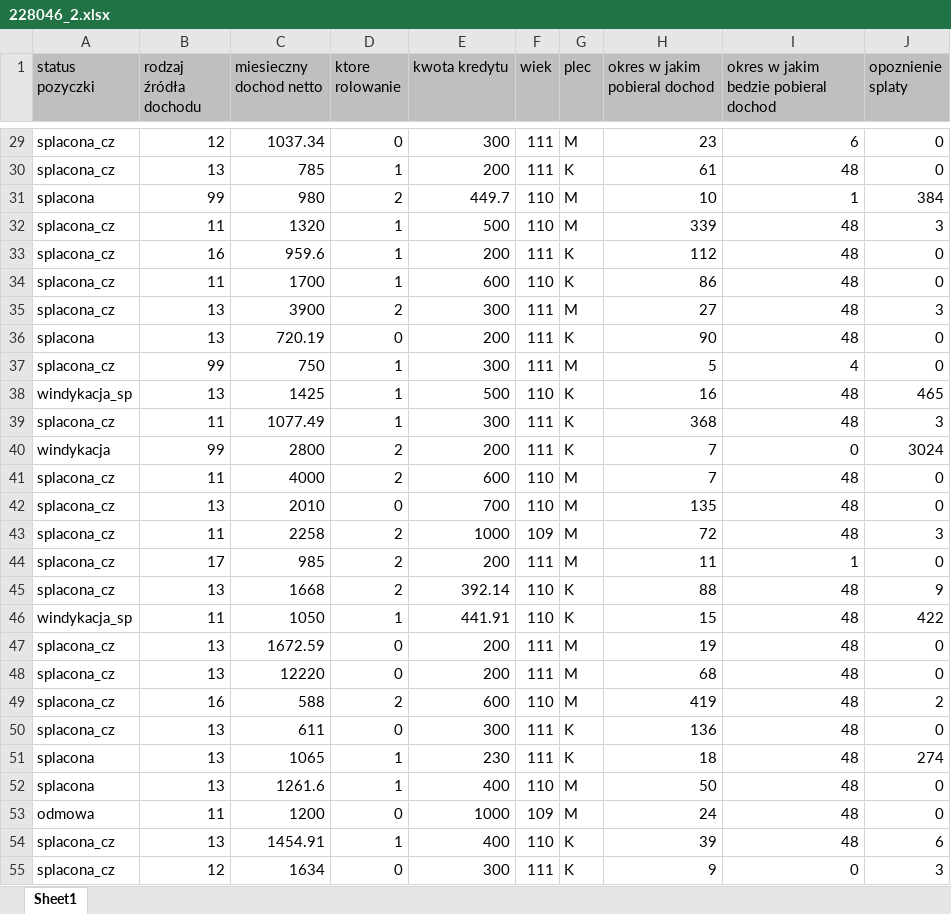
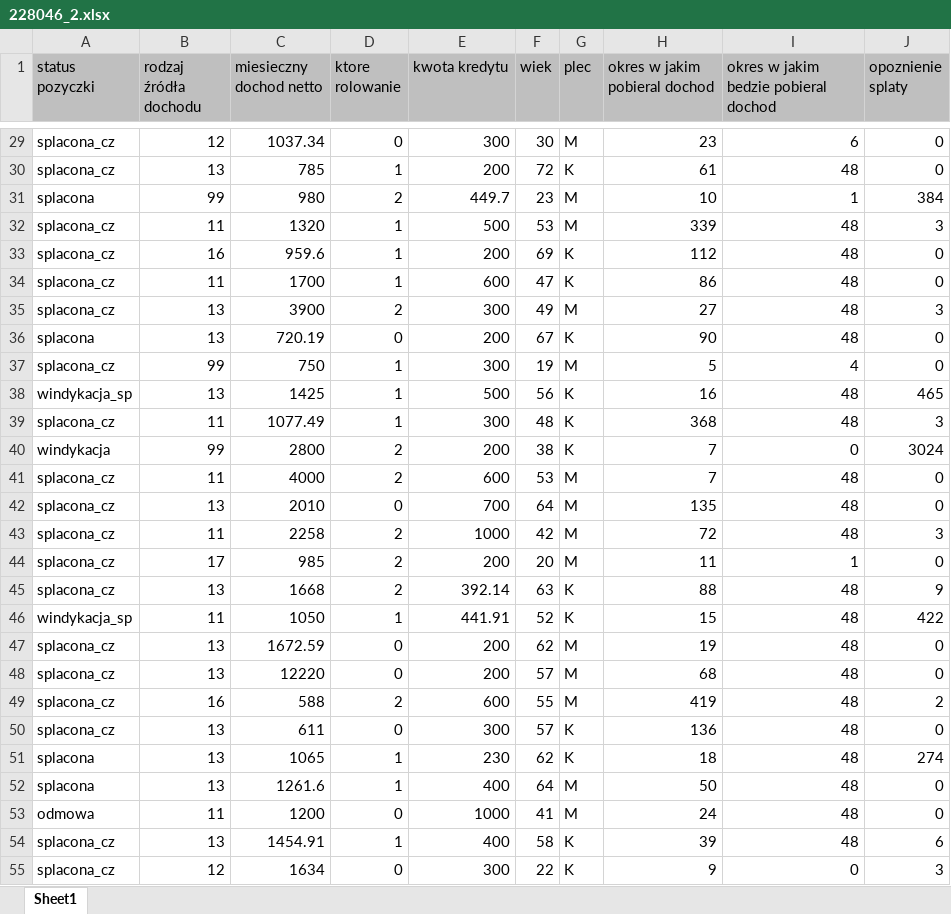
Before and after one commit to shorti1996/anal_mat_XD, an Excel workbook: Lista7/228046_2.xlsx, sheet Sheet1, drawn as a sheet; only a part is shown, gaps mark what is left out; values as stored, in another font and other column widths than the file's, no borders; the diff covers the shown part only; the diff names each change by its address in the sheet, - before the commit and + after, or states it on an @@ line.

```diff
--- a/Lista7/228046_2.xlsx (sheet Sheet1)
+++ b/Lista7/228046_2.xlsx (sheet Sheet1)
-F29 (wiek): 111
+F29 (wiek): 30
-F30 (wiek): 111
+F30 (wiek): 72
-F31 (wiek): 110
+F31 (wiek): 23
-F32 (wiek): 110
+F32 (wiek): 53
-F33 (wiek): 111
+F33 (wiek): 69
-F34 (wiek): 110
+F34 (wiek): 47
-F35 (wiek): 111
+F35 (wiek): 49
-F36 (wiek): 111
+F36 (wiek): 67
-F37 (wiek): 111
+F37 (wiek): 19
-F38 (wiek): 110
+F38 (wiek): 56
-F39 (wiek): 111
+F39 (wiek): 48
-F40 (wiek): 111
+F40 (wiek): 38
-F41 (wiek): 110
+F41 (wiek): 53
-F42 (wiek): 110
+F42 (wiek): 64
-F43 (wiek): 109
+F43 (wiek): 42
-F44 (wiek): 111
+F44 (wiek): 20
-F45 (wiek): 110
+F45 (wiek): 63
-F46 (wiek): 110
+F46 (wiek): 52
-F47 (wiek): 111
+F47 (wiek): 62
-F48 (wiek): 111
+F48 (wiek): 57
-F49 (wiek): 110
+F49 (wiek): 55
-F50 (wiek): 111
+F50 (wiek): 57
-F51 (wiek): 111
+F51 (wiek): 62
-F52 (wiek): 110
+F52 (wiek): 64
-F53 (wiek): 109
+F53 (wiek): 41
-F54 (wiek): 110
+F54 (wiek): 58
-F55 (wiek): 111
+F55 (wiek): 22
```
Also changed, not shown: 1574 edited cells elsewhere in this sheet, 1 other file.
